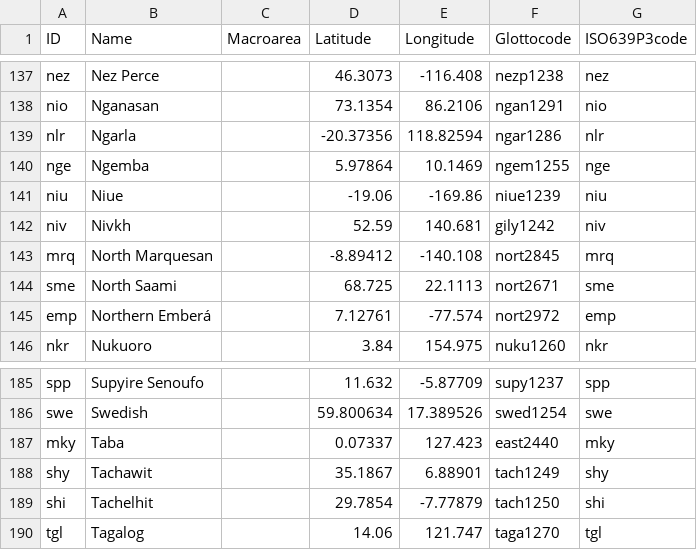
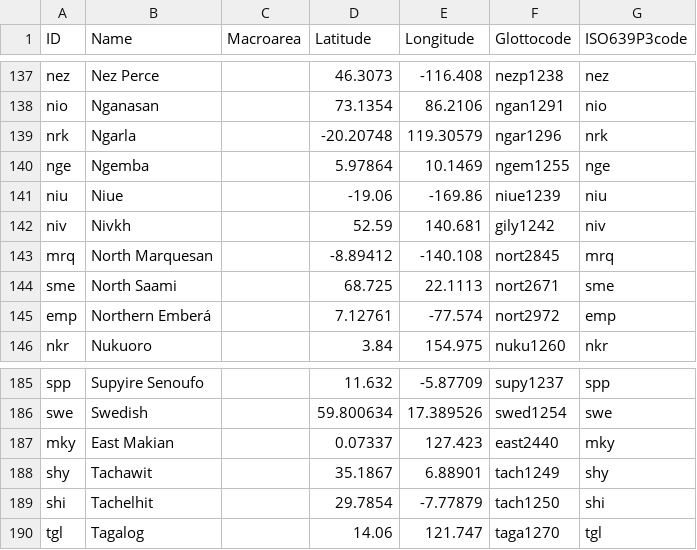
Before and after one commit to cldf-datasets/veselinovanegex, a CSV file: cldf/languages.csv, drawn as a sheet; only a part is shown, gaps mark what is left out.

```diff
--- a/cldf/languages.csv
+++ b/cldf/languages.csv
@@ -138,3 +138,3 @@ nez,Nez Perce,,46.3073,-116.408,nezp1238,nez
 nio,Nganasan,,73.1354,86.2106,ngan1291,nio
-nlr,Ngarla,,-20.37356,118.82594,ngar1286,nlr
+nrk,Ngarla,,-20.20748,119.30579,ngar1296,nrk
 nge,Ngemba,,5.97864,10.1469,ngem1255,nge
@@ -186,3 +186,3 @@ spp,Supyire Senoufo,,11.632,-5.87709,supy1237,spp
 swe,Swedish,,59.800634,17.389526,swed1254,swe
-mky,Taba,,0.07337,127.423,east2440,mky
+mky,East Makian,,0.07337,127.423,east2440,mky
 shy,Tachawit,,35.1867,6.88901,tach1249,shy
```
Also changed, not shown: cldf/codes.csv, 4 other files.
